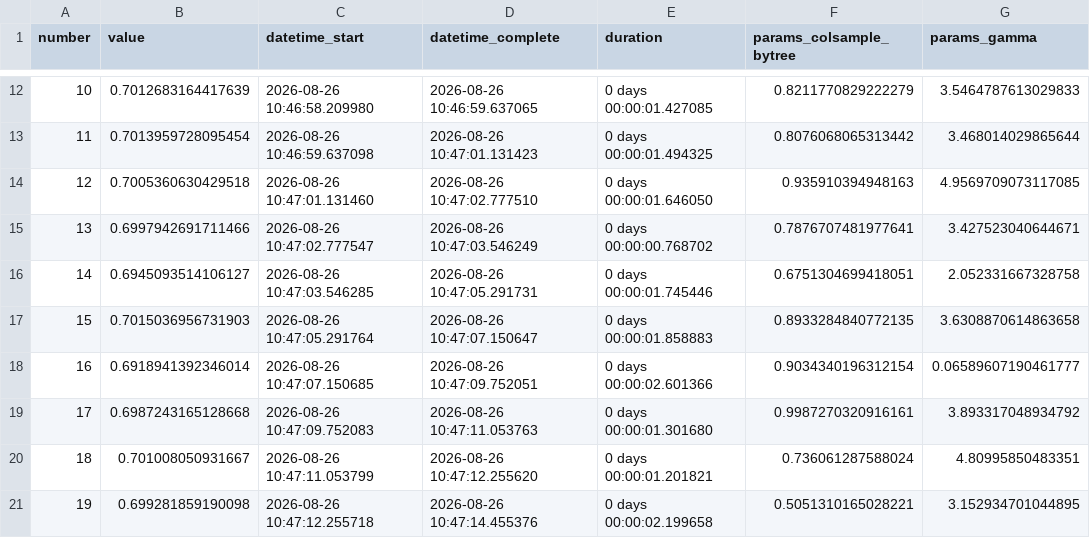
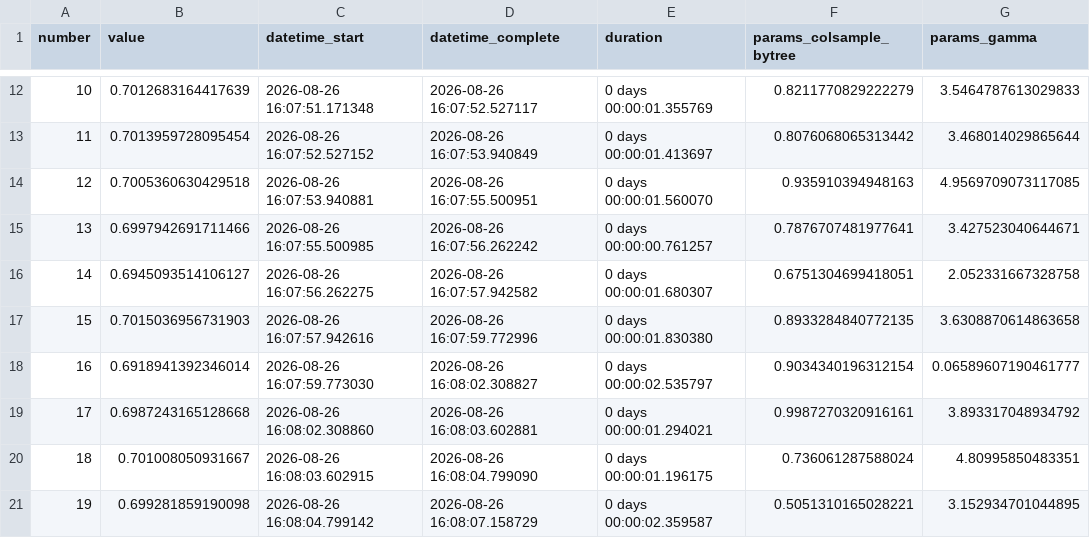
Before and after one commit to Alam249/Customer-Intelligence-Churn-Decision-Platform, a CSV file: reports/optuna_trials.csv, drawn as a sheet; only a part is shown, gaps mark what is left out; the diff covers the shown part only; the diff names each change by its address in the sheet, - before the commit and + after, or states it on an @@ line.

```diff
--- a/reports/optuna_trials.csv
+++ b/reports/optuna_trials.csv
-C12 (datetime_start): 2026-08-26 10:46:58.209980
+C12 (datetime_start): 2026-08-26 16:07:51.171348
-D12 (datetime_complete): 2026-08-26 10:46:59.637065
+D12 (datetime_complete): 2026-08-26 16:07:52.527117
-E12 (duration): 0 days 00:00:01.427085
+E12 (duration): 0 days 00:00:01.355769
-C13 (datetime_start): 2026-08-26 10:46:59.637098
+C13 (datetime_start): 2026-08-26 16:07:52.527152
-D13 (datetime_complete): 2026-08-26 10:47:01.131423
+D13 (datetime_complete): 2026-08-26 16:07:53.940849
-E13 (duration): 0 days 00:00:01.494325
+E13 (duration): 0 days 00:00:01.413697
-C14 (datetime_start): 2026-08-26 10:47:01.131460
+C14 (datetime_start): 2026-08-26 16:07:53.940881
-D14 (datetime_complete): 2026-08-26 10:47:02.777510
+D14 (datetime_complete): 2026-08-26 16:07:55.500951
-E14 (duration): 0 days 00:00:01.646050
+E14 (duration): 0 days 00:00:01.560070
-C15 (datetime_start): 2026-08-26 10:47:02.777547
+C15 (datetime_start): 2026-08-26 16:07:55.500985
-D15 (datetime_complete): 2026-08-26 10:47:03.546249
+D15 (datetime_complete): 2026-08-26 16:07:56.262242
-E15 (duration): 0 days 00:00:00.768702
+E15 (duration): 0 days 00:00:00.761257
-C16 (datetime_start): 2026-08-26 10:47:03.546285
+C16 (datetime_start): 2026-08-26 16:07:56.262275
-D16 (datetime_complete): 2026-08-26 10:47:05.291731
+D16 (datetime_complete): 2026-08-26 16:07:57.942582
-E16 (duration): 0 days 00:00:01.745446
+E16 (duration): 0 days 00:00:01.680307
-C17 (datetime_start): 2026-08-26 10:47:05.291764
+C17 (datetime_start): 2026-08-26 16:07:57.942616
-D17 (datetime_complete): 2026-08-26 10:47:07.150647
+D17 (datetime_complete): 2026-08-26 16:07:59.772996
-E17 (duration): 0 days 00:00:01.858883
+E17 (duration): 0 days 00:00:01.830380
-C18 (datetime_start): 2026-08-26 10:47:07.150685
+C18 (datetime_start): 2026-08-26 16:07:59.773030
-D18 (datetime_complete): 2026-08-26 10:47:09.752051
+D18 (datetime_complete): 2026-08-26 16:08:02.308827
-E18 (duration): 0 days 00:00:02.601366
+E18 (duration): 0 days 00:00:02.535797
-C19 (datetime_start): 2026-08-26 10:47:09.752083
+C19 (datetime_start): 2026-08-26 16:08:02.308860
-D19 (datetime_complete): 2026-08-26 10:47:11.053763
+D19 (datetime_complete): 2026-08-26 16:08:03.602881
-E19 (duration): 0 days 00:00:01.301680
+E19 (duration): 0 days 00:00:01.294021
-C20 (datetime_start): 2026-08-26 10:47:11.053799
+C20 (datetime_start): 2026-08-26 16:08:03.602915
-D20 (datetime_complete): 2026-08-26 10:47:12.255620
+D20 (datetime_complete): 2026-08-26 16:08:04.799090
-E20 (duration): 0 days 00:00:01.201821
+E20 (duration): 0 days 00:00:01.196175
-C21 (datetime_start): 2026-08-26 10:47:12.255718
+C21 (datetime_start): 2026-08-26 16:08:04.799142
-D21 (datetime_complete): 2026-08-26 10:47:14.455376
+D21 (datetime_complete): 2026-08-26 16:08:07.158729
-E21 (duration): 0 days 00:00:02.199658
+E21 (duration): 0 days 00:00:02.359587
```
Also changed, not shown: 120 edited cells elsewhere in this file, 30 other files.
